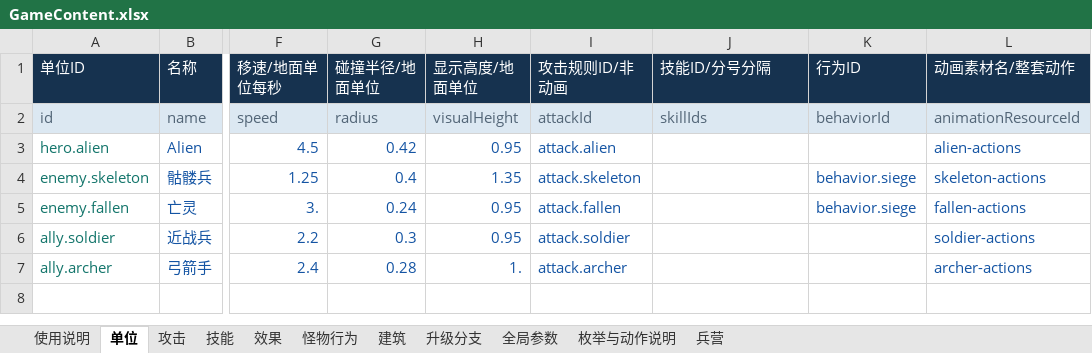
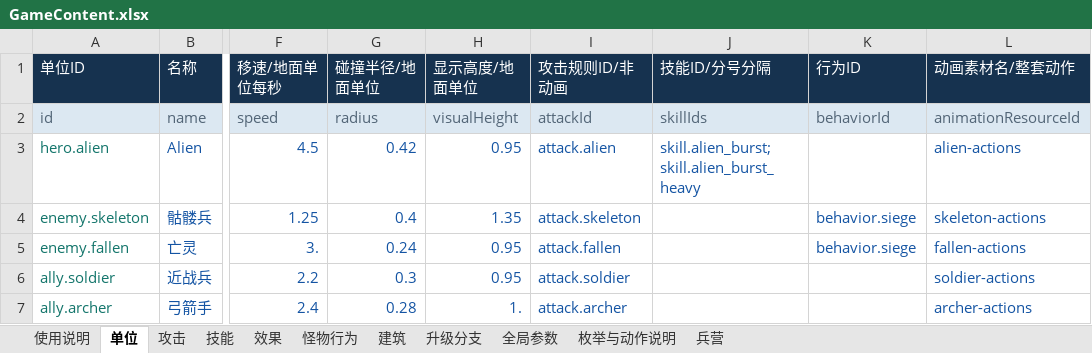
Before and after one commit to cactusgame/game-td, an Excel workbook: Config/GameContent.xlsx, sheet 单位, drawn as a sheet; only a part is shown, gaps mark what is left out; values as stored, in another font and other column widths than the file's, no borders; the diff names each change by its address in the sheet, - before the commit and + after, or states it on an @@ line.

```diff
--- a/Config/GameContent.xlsx (sheet 单位)
+++ b/Config/GameContent.xlsx (sheet 单位)
-J3 (技能ID/分号分隔): (empty)
+J3 (技能ID/分号分隔): skill.alien_burst;skill.alien_burst_heavy
```
Also changed, not shown: sheet 全局参数, sheet 攻击, sheet 技能, sheet 使用说明, 51 other files.
